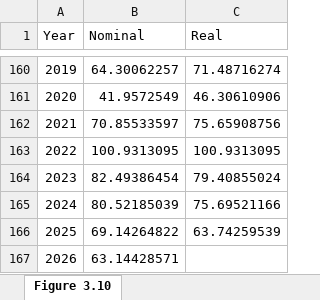
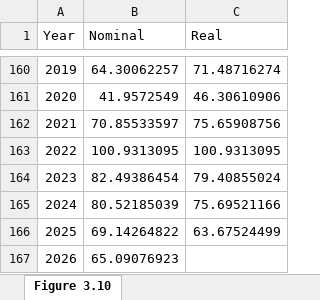
Before and after one commit to trevortombe/RealTimeGraphs, an Excel workbook: Data/C03 Figures.xlsx, sheet Figure 3.10, drawn as a sheet; only a part is shown, gaps mark what is left out; values as stored, in another font and other column widths than the file's, no borders; charts and pictures not drawn; the diff names each change by its address in the sheet, - before the commit and + after, or states it on an @@ line.

```diff
--- a/Data/C03 Figures.xlsx (sheet Figure 3.10)
+++ b/Data/C03 Figures.xlsx (sheet Figure 3.10)
-C166 (Real): 63.74259539
+C166 (Real): 63.67524499
-B167 (Nominal): 63.14428571
+B167 (Nominal): 65.09076923
```
Also changed, not shown: charts or pictures, Data/C02 Figures.xlsx, Data/C07 Figures.xlsx, 15 other files.
